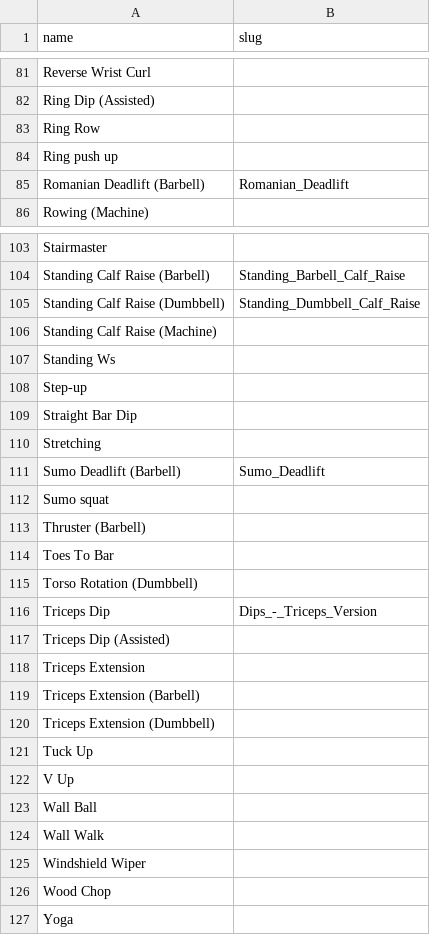
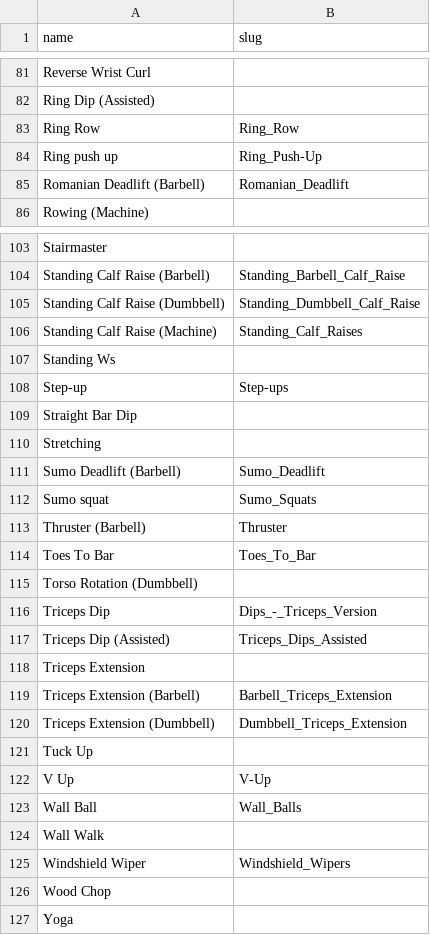
Before and after one commit to whilestevego/redouble-exercises, a TSV file: names/strong.tsv, drawn as a sheet; only a part is shown, gaps mark what is left out; the diff covers the shown part only.

```diff
--- a/names/strong.tsv
+++ b/names/strong.tsv
@@ -82,4 +82,4 @@ Reverse Wrist Curl
 Ring Dip (Assisted)	
-Ring Row	
-Ring push up	
+Ring Row	Ring_Row
+Ring push up	Ring_Push-Up
 Romanian Deadlift (Barbell)	Romanian_Deadlift
@@ -105,5 +105,5 @@ Standing Calf Raise (Barbell)	Standing_Barbell_Calf_Raise
 Standing Calf Raise (Dumbbell)	Standing_Dumbbell_Calf_Raise
-Standing Calf Raise (Machine)	
+Standing Calf Raise (Machine)	Standing_Calf_Raises
 Standing Ws	
-Step-up	
+Step-up	Step-ups
 Straight Bar Dip	
@@ -111,16 +111,16 @@ Stretching
 Sumo Deadlift (Barbell)	Sumo_Deadlift
-Sumo squat	
-Thruster (Barbell)	
-Toes To Bar	
+Sumo squat	Sumo_Squats
+Thruster (Barbell)	Thruster
+Toes To Bar	Toes_To_Bar
 Torso Rotation (Dumbbell)	
 Triceps Dip	Dips_-_Triceps_Version
-Triceps Dip (Assisted)	
+Triceps Dip (Assisted)	Triceps_Dips_Assisted
 Triceps Extension	
-Triceps Extension (Barbell)	
-Triceps Extension (Dumbbell)	
+Triceps Extension (Barbell)	Barbell_Triceps_Extension
+Triceps Extension (Dumbbell)	Dumbbell_Triceps_Extension
 Tuck Up	
-V Up	
-Wall Ball	
+V Up	V-Up
+Wall Ball	Wall_Balls
 Wall Walk	
-Windshield Wiper	
+Windshield Wiper	Windshield_Wipers
 Wood Chop	
```
Also changed, not shown: 23 edited cells elsewhere in this file, 13 other files.
